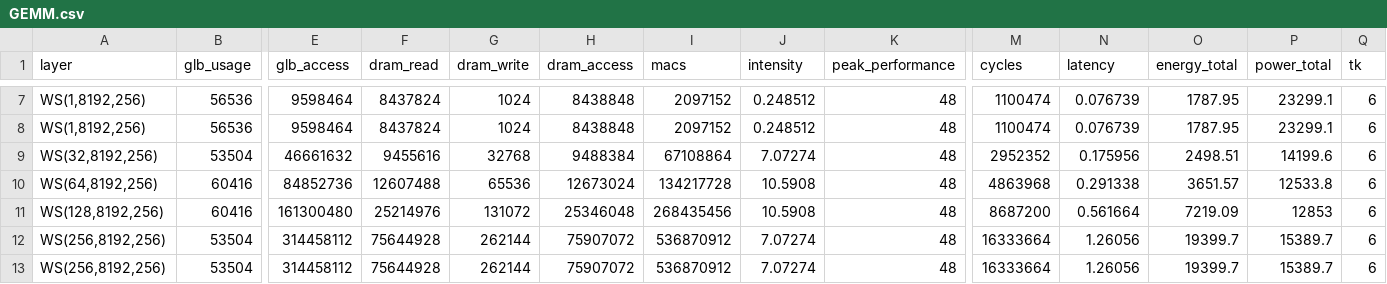
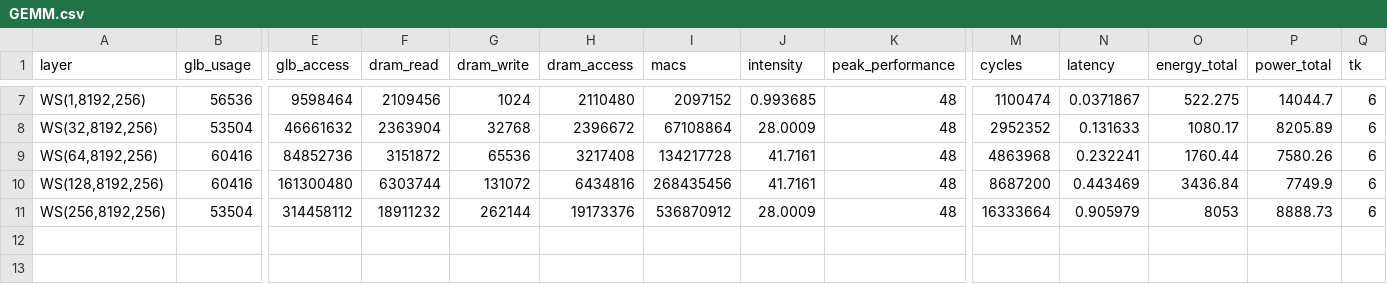
Before and after one commit to ljy00153/Project, a CSV file: log/GEMM.csv, drawn as a sheet; only a part is shown, gaps mark what is left out; removed rows and columns are numbered as before the commit, all else as after; rows hold the shown columns only; the diff covers the shown part only; the diff names each change by its address in the sheet, - before the commit and + after, or states it on an @@ line.

```diff
--- a/log/GEMM.csv
+++ b/log/GEMM.csv
-F7 (dram_read): 8437824
+F7 (dram_read): 2109456
-H7 (dram_access): 8438848
+H7 (dram_access): 2110480
-J7 (intensity): 0.248512
+J7 (intensity): 0.993685
-N7 (latency): 0.076739
+N7 (latency): 0.0371867
-O7 (energy_total): 1787.95
+O7 (energy_total): 522.275
-P7 (power_total): 23299.1
+P7 (power_total): 14044.7
-row 8: WS(1,8192,256) | 56536 | 9598464 | 8437824 | 1024 | 8438848 | 2097152 | 0.248512 | 48 | 1100474 | 0.076739 | 1787.95 | 23299.1 | 6
-F8 (dram_read): 9455616
+F8 (dram_read): 2363904
-H8 (dram_access): 9488384
+H8 (dram_access): 2396672
-J8 (intensity): 7.07274
+J8 (intensity): 28.0009
-N8 (latency): 0.175956
+N8 (latency): 0.131633
-O8 (energy_total): 2498.51
+O8 (energy_total): 1080.17
-P8 (power_total): 14199.6
+P8 (power_total): 8205.89
-F9 (dram_read): 12607488
+F9 (dram_read): 3151872
-H9 (dram_access): 12673024
+H9 (dram_access): 3217408
-J9:J10 (intensity): 10.5908
+J9:J10 (intensity): 41.7161
-N9 (latency): 0.291338
+N9 (latency): 0.232241
-O9 (energy_total): 3651.57
+O9 (energy_total): 1760.44
-P9 (power_total): 12533.8
+P9 (power_total): 7580.26
-F10 (dram_read): 25214976
+F10 (dram_read): 6303744
-H10 (dram_access): 25346048
+H10 (dram_access): 6434816
-N10 (latency): 0.561664
+N10 (latency): 0.443469
-O10 (energy_total): 7219.09
+O10 (energy_total): 3436.84
-P10 (power_total): 12853
+P10 (power_total): 7749.9
-F11 (dram_read): 75644928
+F11 (dram_read): 18911232
-H11 (dram_access): 75907072
+H11 (dram_access): 19173376
-J11 (intensity): 7.07274
+J11 (intensity): 28.0009
-N11 (latency): 1.26056
+N11 (latency): 0.905979
-O11 (energy_total): 19399.7
+O11 (energy_total): 8053
-P11 (power_total): 15389.7
+P11 (power_total): 8888.73
-row 13: WS(256,8192,256) | 53504 | 314458112 | 75644928 | 262144 | 75907072 | 536870912 | 7.07274 | 48 | 16333664 | 1.26056 | 19399.7 | 15389.7 | 6
```
Also changed, not shown: 30 edited cells elsewhere in this file, log/GEMV.csv, log/result_no_cycle.csv, 18 other files.
